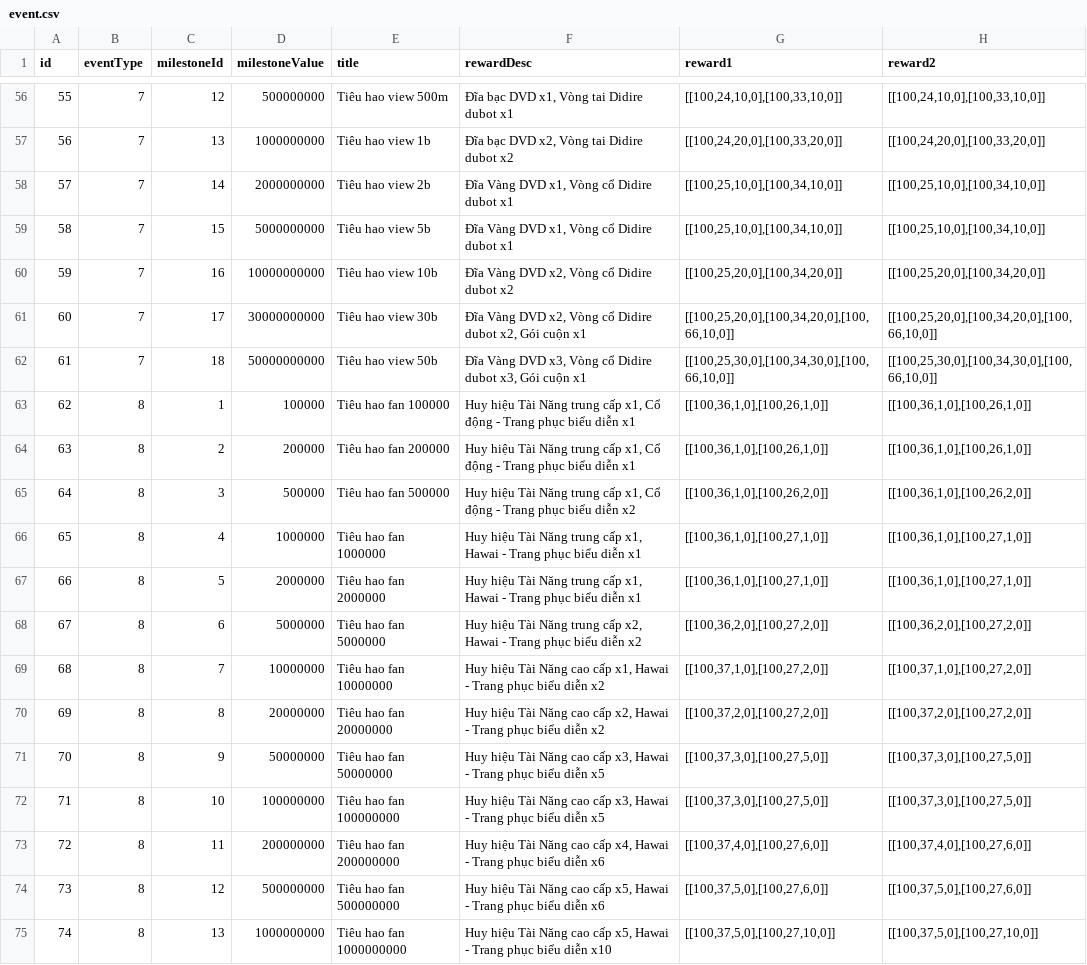
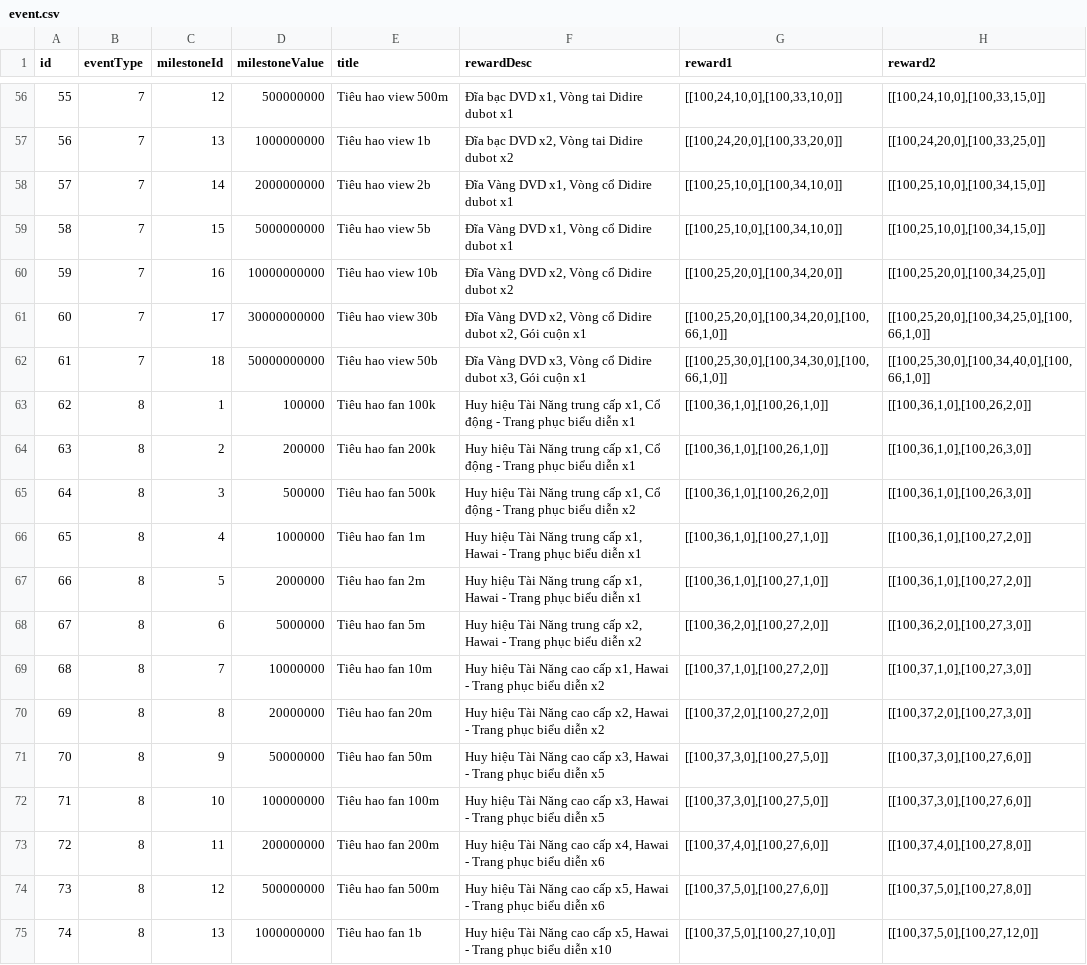
Before and after one commit to ecraftagency/rxheartbeat, a CSV file: data/csv/event.csv, drawn as a sheet; only a part is shown, gaps mark what is left out; the diff covers the shown part only; the diff names each change by its address in the sheet, - before the commit and + after, or states it on an @@ line.

```diff
--- a/data/csv/event.csv
+++ b/data/csv/event.csv
-H56 (reward2): [[100,24,10,0],[100,33,10,0]]
+H56 (reward2): [[100,24,10,0],[100,33,15,0]]
-H57 (reward2): [[100,24,20,0],[100,33,20,0]]
+H57 (reward2): [[100,24,20,0],[100,33,25,0]]
-H58:H59 (reward2): [[100,25,10,0],[100,34,10,0]]
+H58:H59 (reward2): [[100,25,10,0],[100,34,15,0]]
-H60 (reward2): [[100,25,20,0],[100,34,20,0]]
+H60 (reward2): [[100,25,20,0],[100,34,25,0]]
-G61 (reward1): [[100,25,20,0],[100,34,20,0],[100,66,10,0]]
+G61 (reward1): [[100,25,20,0],[100,34,20,0],[100,66,1,0]]
-H61 (reward2): [[100,25,20,0],[100,34,20,0],[100,66,10,0]]
+H61 (reward2): [[100,25,20,0],[100,34,25,0],[100,66,1,0]]
-G62 (reward1): [[100,25,30,0],[100,34,30,0],[100,66,10,0]]
+G62 (reward1): [[100,25,30,0],[100,34,30,0],[100,66,1,0]]
-H62 (reward2): [[100,25,30,0],[100,34,30,0],[100,66,10,0]]
+H62 (reward2): [[100,25,30,0],[100,34,40,0],[100,66,1,0]]
-E63 (title): Tiêu hao fan 100000
+E63 (title): Tiêu hao fan 100k
-H63 (reward2): [[100,36,1,0],[100,26,1,0]]
+H63 (reward2): [[100,36,1,0],[100,26,2,0]]
-E64 (title): Tiêu hao fan 200000
+E64 (title): Tiêu hao fan 200k
-H64 (reward2): [[100,36,1,0],[100,26,1,0]]
+H64 (reward2): [[100,36,1,0],[100,26,3,0]]
-E65 (title): Tiêu hao fan 500000
+E65 (title): Tiêu hao fan 500k
-H65 (reward2): [[100,36,1,0],[100,26,2,0]]
+H65 (reward2): [[100,36,1,0],[100,26,3,0]]
-E66 (title): Tiêu hao fan 1000000
+E66 (title): Tiêu hao fan 1m
-H66:H67 (reward2): [[100,36,1,0],[100,27,1,0]]
+H66:H67 (reward2): [[100,36,1,0],[100,27,2,0]]
-E67 (title): Tiêu hao fan 2000000
+E67 (title): Tiêu hao fan 2m
-E68 (title): Tiêu hao fan 5000000
+E68 (title): Tiêu hao fan 5m
-H68 (reward2): [[100,36,2,0],[100,27,2,0]]
+H68 (reward2): [[100,36,2,0],[100,27,3,0]]
-E69 (title): Tiêu hao fan 10000000
+E69 (title): Tiêu hao fan 10m
-H69 (reward2): [[100,37,1,0],[100,27,2,0]]
+H69 (reward2): [[100,37,1,0],[100,27,3,0]]
-E70 (title): Tiêu hao fan 20000000
+E70 (title): Tiêu hao fan 20m
-H70 (reward2): [[100,37,2,0],[100,27,2,0]]
+H70 (reward2): [[100,37,2,0],[100,27,3,0]]
-E71 (title): Tiêu hao fan 50000000
+E71 (title): Tiêu hao fan 50m
-H71:H72 (reward2): [[100,37,3,0],[100,27,5,0]]
+H71:H72 (reward2): [[100,37,3,0],[100,27,6,0]]
-E72 (title): Tiêu hao fan 100000000
+E72 (title): Tiêu hao fan 100m
-E73 (title): Tiêu hao fan 200000000
+E73 (title): Tiêu hao fan 200m
-H73 (reward2): [[100,37,4,0],[100,27,6,0]]
+H73 (reward2): [[100,37,4,0],[100,27,8,0]]
-E74 (title): Tiêu hao fan 500000000
+E74 (title): Tiêu hao fan 500m
-H74 (reward2): [[100,37,5,0],[100,27,6,0]]
+H74 (reward2): [[100,37,5,0],[100,27,8,0]]
-E75 (title): Tiêu hao fan 1000000000
+E75 (title): Tiêu hao fan 1b
-H75 (reward2): [[100,37,5,0],[100,27,10,0]]
+H75 (reward2): [[100,37,5,0],[100,27,12,0]]
```
Also changed, not shown: 155 edited cells elsewhere in this file, data/csv/companyEvent.csv, data/csv/payment.csv, 44 other files.
